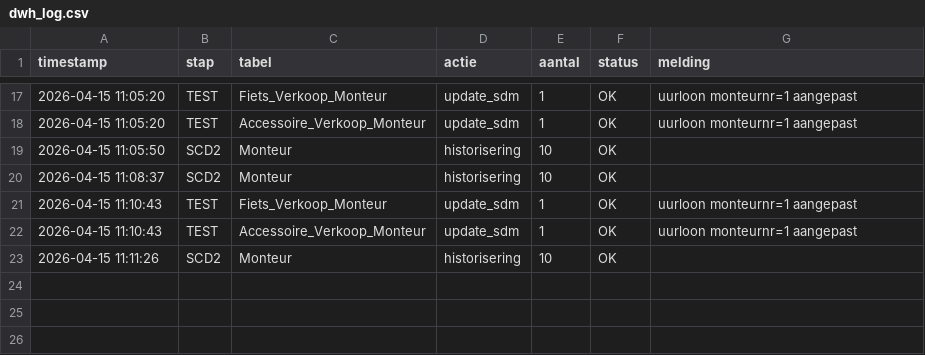
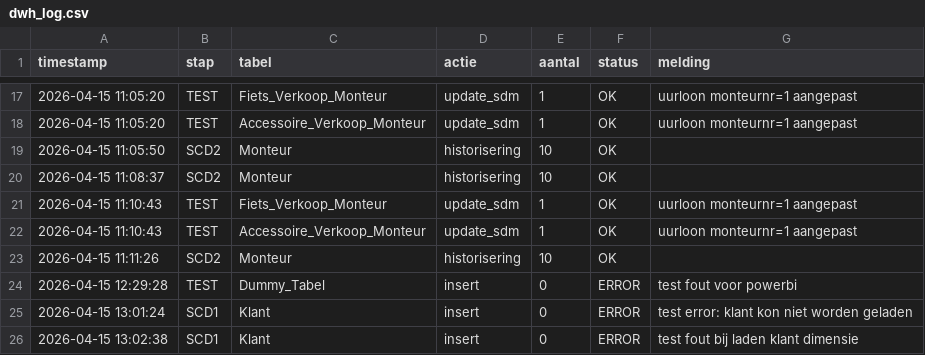
Before and after one commit to dajouaou/DEAI_portfolio, a CSV file: week5/dwh_log.csv, drawn as a sheet; only a part is shown, gaps mark what is left out; the diff names each change by its address in the sheet, - before the commit and + after, or states it on an @@ line.

Commit message:
powerbi visuals hier toegevoegd

```diff
--- a/week5/dwh_log.csv
+++ b/week5/dwh_log.csv
+row 24: 2026-04-15 12:29:28 | TEST | Dummy_Tabel | insert | 0 | ERROR | test fout voor powerbi
+row 25: 2026-04-15 13:01:24 | SCD1 | Klant | insert | 0 | ERROR | test error: klant kon niet worden geladen
+row 26: 2026-04-15 13:02:38 | SCD1 | Klant | insert | 0 | ERROR | test fout bij laden klant dimensie
```
Also changed, not shown: 4 other files.
